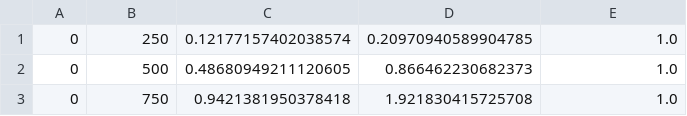
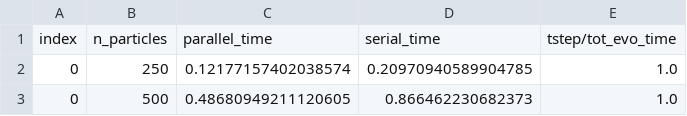
Before and after one commit to Berto70/pod_compastro23, a CSV file: project/multiprocessing/parallel_single_evo/for_loop_single_evo_mpx.csv, drawn as a sheet; only a part is shown; the shorter side is filled out with more unchanged rows; the diff names each change by its address in the sheet, - before the commit and + after, or states it on an @@ line.

```diff
--- a/project/multiprocessing/parallel_single_evo/for_loop_single_evo_mpx.csv
+++ b/project/multiprocessing/parallel_single_evo/for_loop_single_evo_mpx.csv
+row 1: index | n_particles | parallel_time | serial_time | tstep/tot_evo_time
```
Also changed, not shown: project/mp_and_njit/FOR_mp_and_njit.csv, 13 other files.
